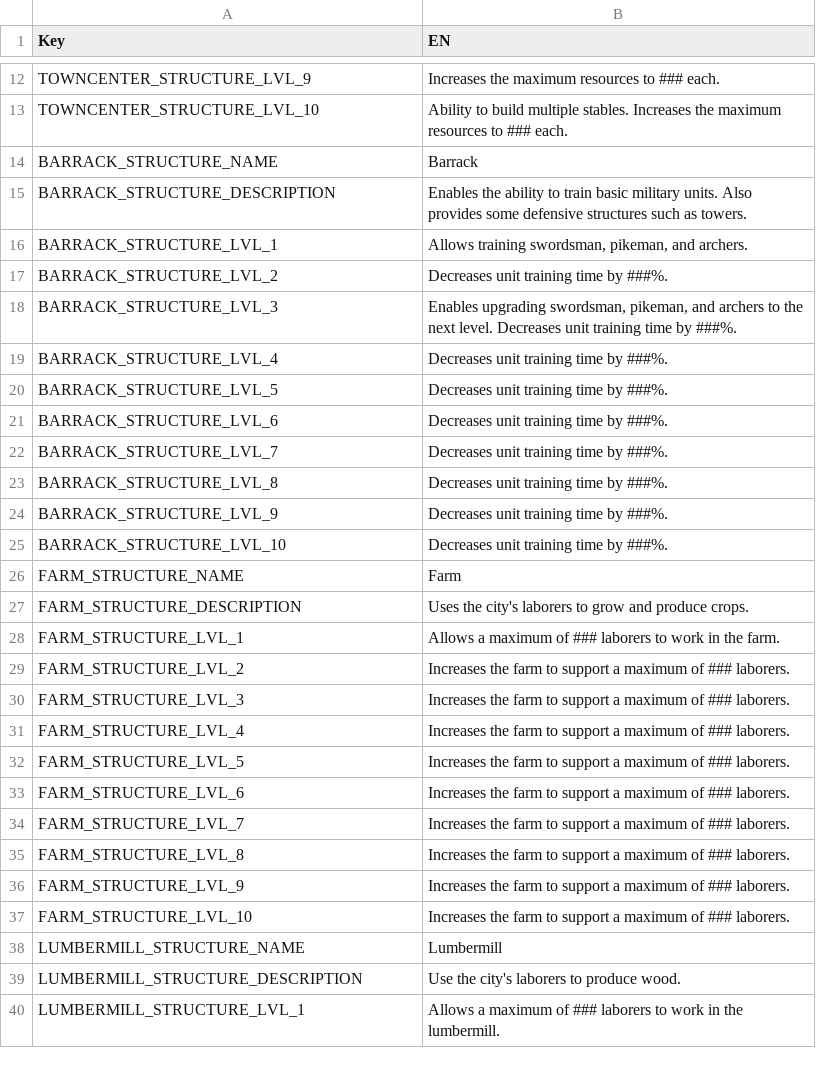
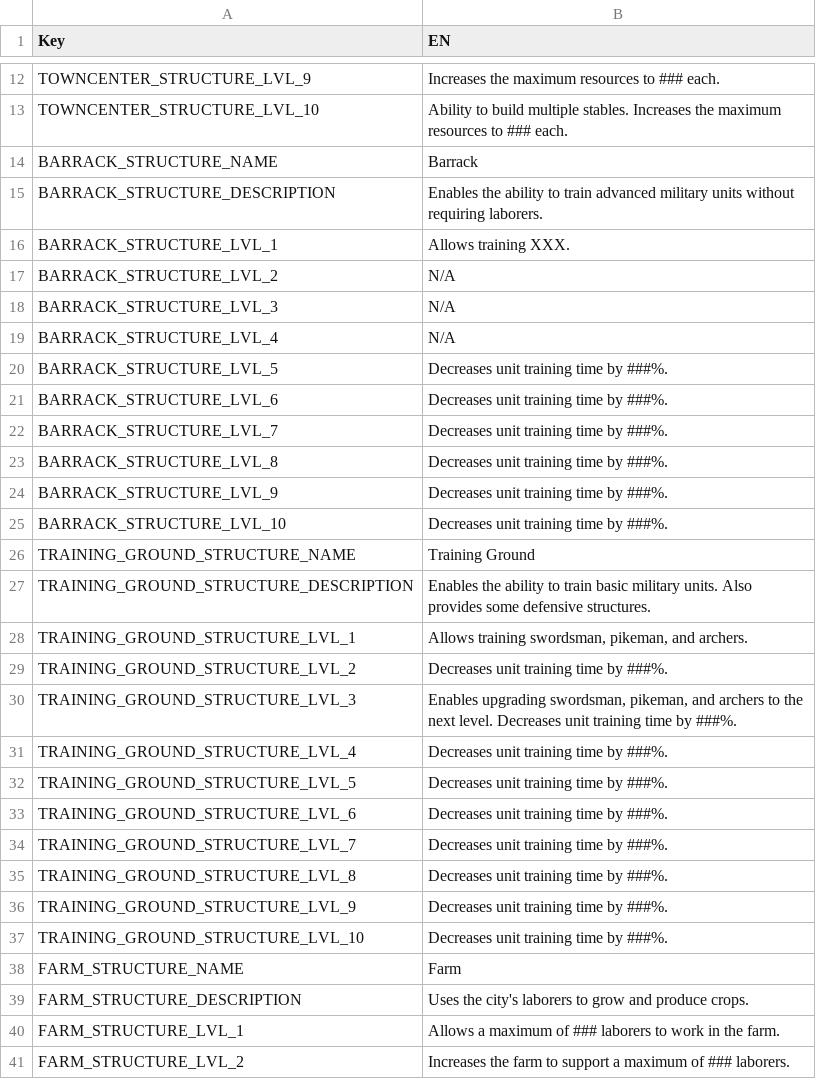
Before and after one commit to giulianob/tribalhero, a CSV file: conf/csv/lang.structures.csv, drawn as a sheet; only a part is shown, gaps mark what is left out; the shorter side is filled out with more unchanged rows.

```diff
--- a/conf/csv/lang.structures.csv
+++ b/conf/csv/lang.structures.csv
@@ -14,7 +14,7 @@ TOWNCENTER_STRUCTURE_LVL_10,Ability to build multiple stables. Increases the max
 BARRACK_STRUCTURE_NAME,Barrack
-BARRACK_STRUCTURE_DESCRIPTION,Enables the ability to train basic military units. Also provides some defensive structures such as towers.
-BARRACK_STRUCTURE_LVL_1,"Allows training swordsman, pikeman, and archers."
-BARRACK_STRUCTURE_LVL_2,Decreases unit training time by ###%.
-BARRACK_STRUCTURE_LVL_3,"Enables upgrading swordsman, pikeman, and archers to the next level. Decreases unit training time by ###%."
-BARRACK_STRUCTURE_LVL_4,Decreases unit training time by ###%.
+BARRACK_STRUCTURE_DESCRIPTION,Enables the ability to train advanced military units without requiring laborers.
+BARRACK_STRUCTURE_LVL_1,Allows training XXX.
+BARRACK_STRUCTURE_LVL_2,N/A
+BARRACK_STRUCTURE_LVL_3,N/A
+BARRACK_STRUCTURE_LVL_4,N/A
 BARRACK_STRUCTURE_LVL_5,Decreases unit training time by ###%.
@@ -25,2 +25,14 @@ BARRACK_STRUCTURE_LVL_9,Decreases unit training time by ###%.
 BARRACK_STRUCTURE_LVL_10,Decreases unit training time by ###%.
+TRAINING_GROUND_STRUCTURE_NAME,Training Ground
+TRAINING_GROUND_STRUCTURE_DESCRIPTION,Enables the ability to train basic  military units. Also provides some defensive structures.
+TRAINING_GROUND_STRUCTURE_LVL_1,"Allows training swordsman, pikeman, and archers."
+TRAINING_GROUND_STRUCTURE_LVL_2,Decreases unit training time by ###%.
+TRAINING_GROUND_STRUCTURE_LVL_3,"Enables upgrading swordsman, pikeman, and archers to the next level. Decreases unit training time by ###%."
+TRAINING_GROUND_STRUCTURE_LVL_4,Decreases unit training time by ###%.
+TRAINING_GROUND_STRUCTURE_LVL_5,Decreases unit training time by ###%.
+TRAINING_GROUND_STRUCTURE_LVL_6,Decreases unit training time by ###%.
+TRAINING_GROUND_STRUCTURE_LVL_7,Decreases unit training time by ###%.
+TRAINING_GROUND_STRUCTURE_LVL_8,Decreases unit training time by ###%.
+TRAINING_GROUND_STRUCTURE_LVL_9,Decreases unit training time by ###%.
+TRAINING_GROUND_STRUCTURE_LVL_10,Decreases unit training time by ###%.
 FARM_STRUCTURE_NAME,Farm
```
Also changed, not shown: 24 other files.
